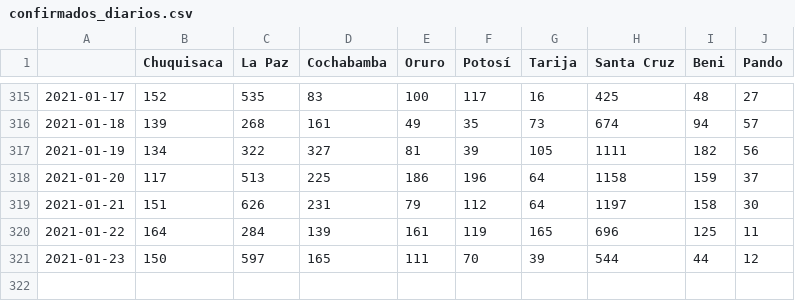
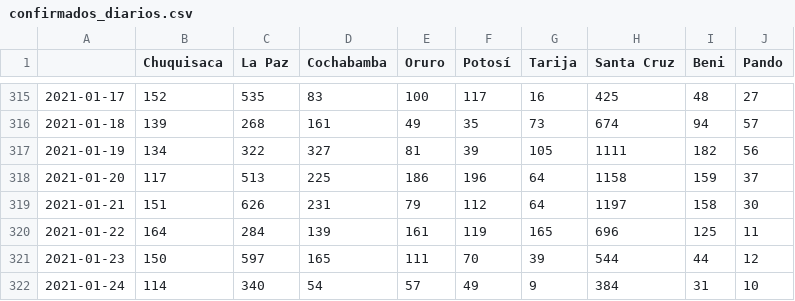
Before and after one commit to mauforonda/covid19-bolivia-udape, a CSV file: confirmados_diarios.csv, drawn as a sheet; only a part is shown, gaps mark what is left out.

```diff
--- a/confirmados_diarios.csv
+++ b/confirmados_diarios.csv
@@ -321 +321,2 @@
 2021-01-23,150,597,165,111,70,39,544,44,12
+2021-01-24,114,340,54,57,49,9,384,31,10
```
Also changed, not shown: activos_acumulados.csv, confirmados_acumulados.csv, 4 other files.
